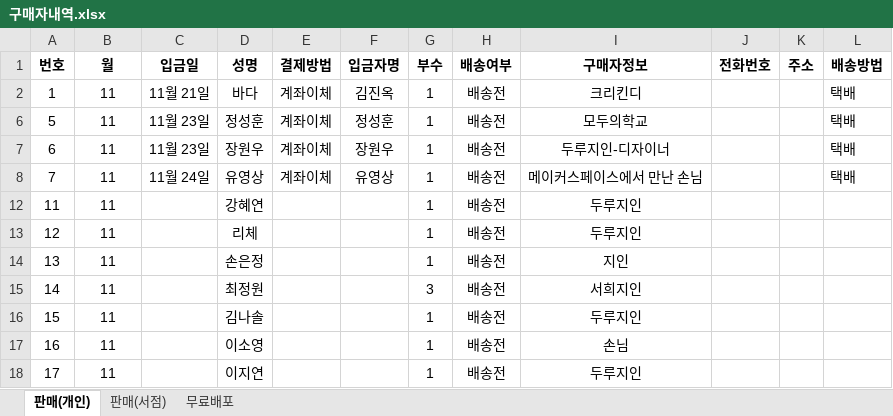
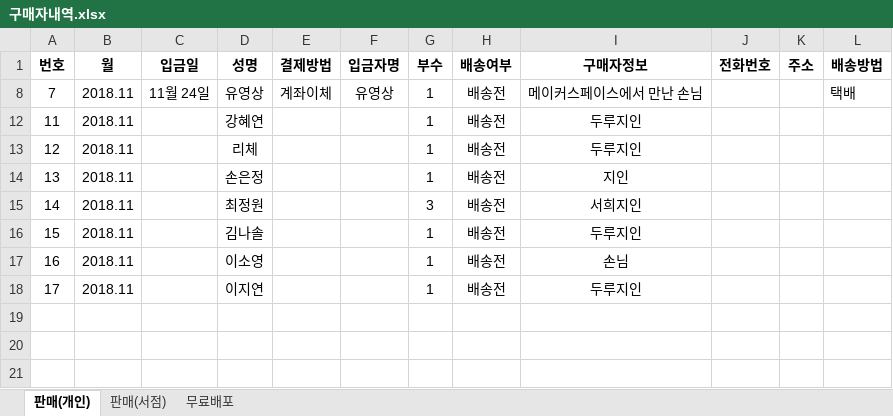
Before and after one commit to duruduru/gardenhanoi, an Excel workbook: 구매자내역.xlsx, sheet 판매(개인), drawn as a sheet; values as stored, in another font and other column widths than the file's, no borders; the diff names each change by its address in the sheet, - before the commit and + after, or states it on an @@ line.

Commit message:
구매자내역 배송된 분 업데이트

```diff
--- a/구매자내역.xlsx (sheet 판매(개인))
+++ b/구매자내역.xlsx (sheet 판매(개인))
-row 2: 1 | 11 | 11월 21일 | 바다 | 계좌이체 | 김진옥 | 1 | 배송전 | 크리킨디 |  |  | 택배
-row 6: 5 | 11 | 11월 23일 | 정성훈 | 계좌이체 | 정성훈 | 1 | 배송전 | 모두의학교 |  |  | 택배
-row 7: 6 | 11 | 11월 23일 | 장원우 | 계좌이체 | 장원우 | 1 | 배송전 | 두루지인-디자이너 |  |  | 택배
-B8 (월): 11
+B8 (월): 2018.11
-B12:B18 (월): 11
+B12:B18 (월): 2018.11
```
Also changed, not shown: hidden cells.
